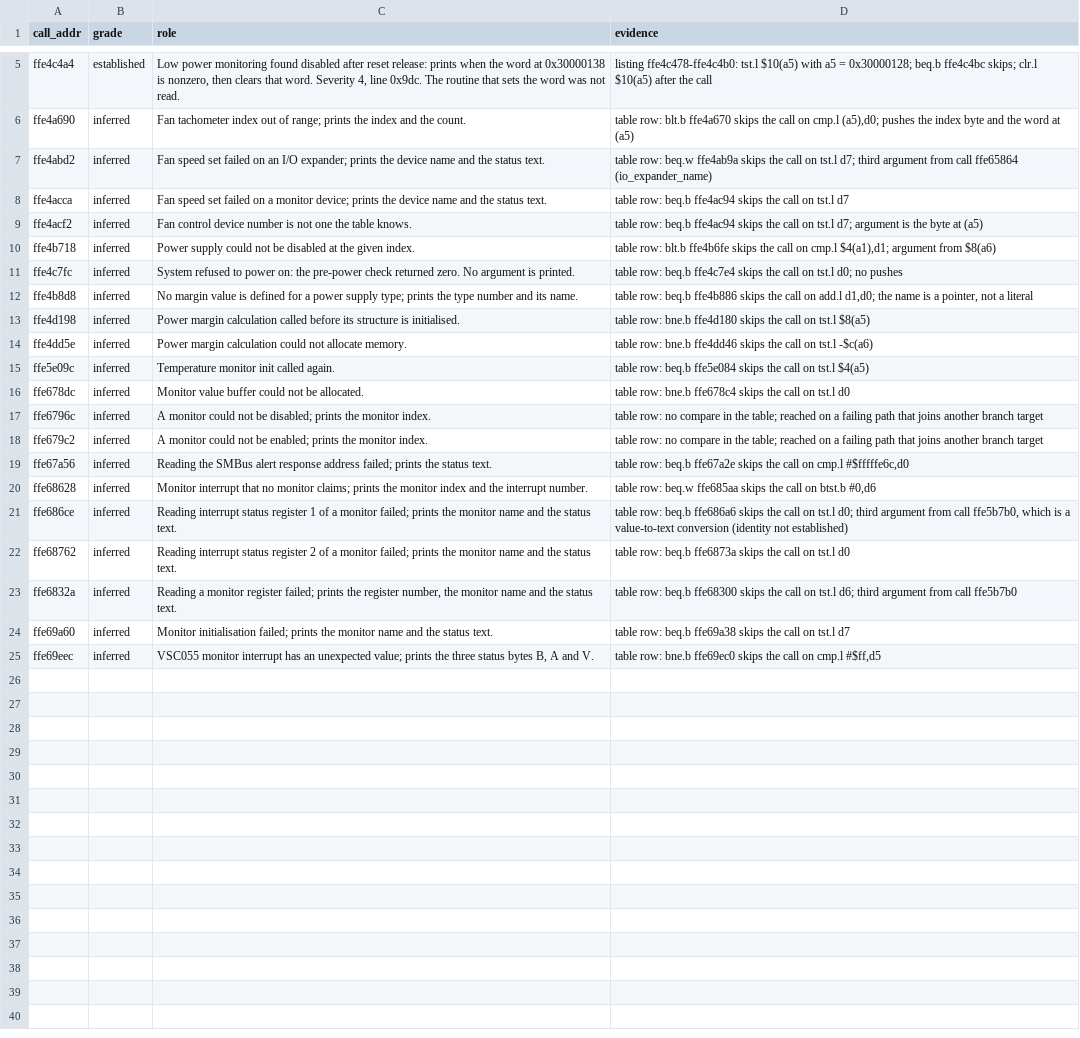
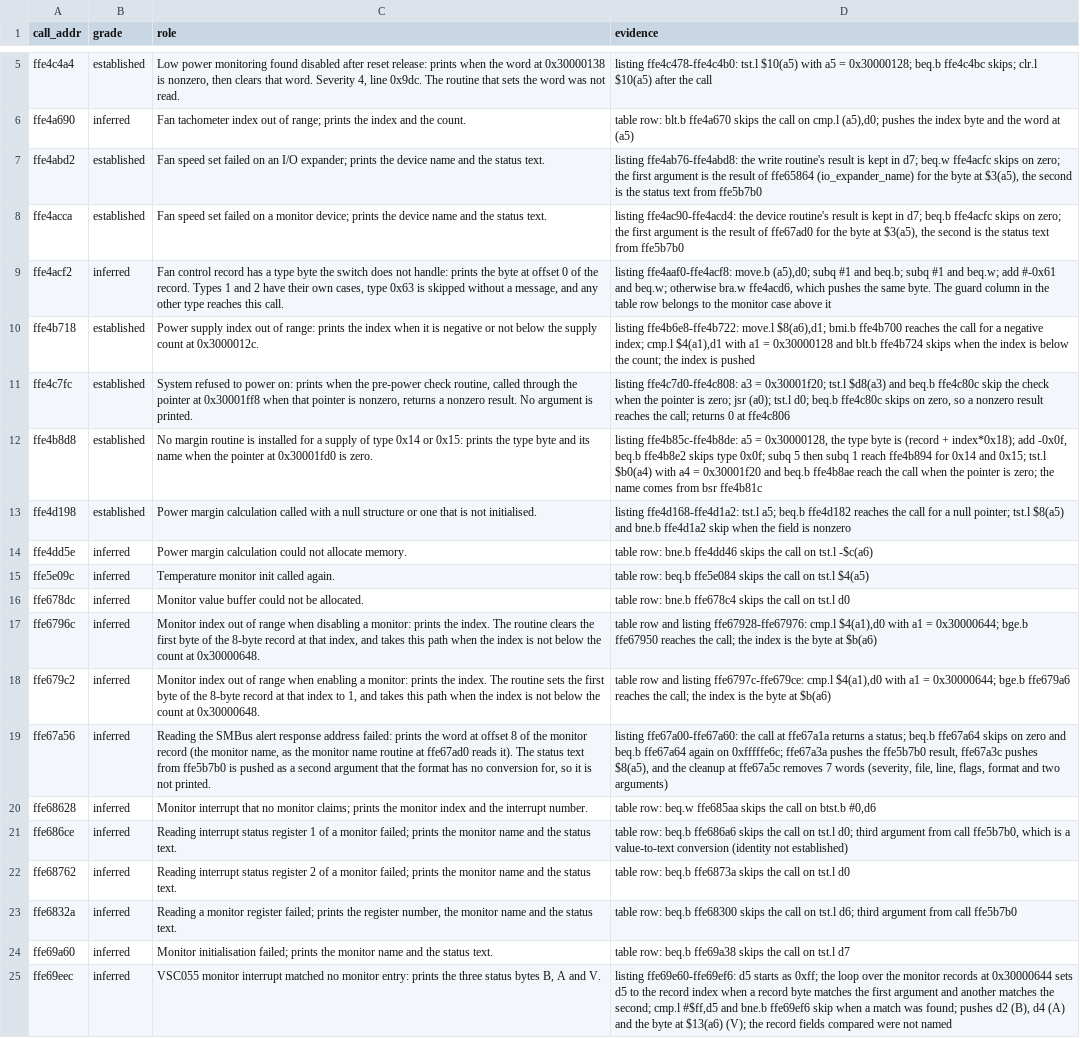
Before and after one commit to jamesbraid/sysco, a TSV file: docs/l1/console-message-roles.tsv, drawn as a sheet; only a part is shown, gaps mark what is left out; the diff names each change by its address in the sheet, - before the commit and + after, or states it on an @@ line.

Commit message:
docs/l1: correct the console message table after an independent audit
A random sample of 20 call sites found the table dropping arguments
that are pushed before a nested call, so a two-argument format showed
one. It also found a role that claimed the status text was printed
when the format has no conversion for it, and guards that named the
wrong flag-setting instruction or a branch that does not control the
call.

The extractor now takes the argument count from the call's own stack
cleanup, skips the pushes of nested calls, treats subq and addq as flag
setters, and notes when another branch target reaches the call. Roles
that restated the format now give the range or switch condition, and
the pre-power check role says the message prints on a nonzero result.
The note lists the rows whose argument count differs from the format.

```diff
--- a/docs/l1/console-message-roles.tsv
+++ b/docs/l1/console-message-roles.tsv
-B7:B8 (grade): inferred
+B7:B8 (grade): established
-D7 (evidence): table row: beq.w ffe4ab9a skips the call on tst.l d7; third argument from call ffe65864 (io_expander_name)
+D7 (evidence): listing ffe4ab76-ffe4abd8: the write routine's result is kept in d7; beq.w ffe4acfc skips on zero; the first argument is the result of ffe65864 (io_expander_name) for the byte at $3(a5), the second is the status text from ffe5b7b0
-D8 (evidence): table row: beq.b ffe4ac94 skips the call on tst.l d7
+D8 (evidence): listing ffe4ac90-ffe4acd4: the device routine's result is kept in d7; beq.b ffe4acfc skips on zero; the first argument is the result of ffe67ad0 for the byte at $3(a5), the second is the status text from ffe5b7b0
-C9 (role): Fan control device number is not one the table knows.
+C9 (role): Fan control record has a type byte the switch does not handle: prints the byte at offset 0 of the record. Types 1 and 2 have their own cases, type 0x63 is skipped without a message, and any other type reaches this call.
-D9 (evidence): table row: beq.b ffe4ac94 skips the call on tst.l d7; argument is the byte at (a5)
+D9 (evidence): listing ffe4aaf0-ffe4acf8: move.b (a5),d0; subq #1 and beq.b; subq #1 and beq.w; add #-0x61 and beq.w; otherwise bra.w ffe4acd6, which pushes the same byte. The guard column in the table row belongs to the monitor case above it
-B10:B13 (grade): inferred
+B10:B13 (grade): established
-C10 (role): Power supply could not be disabled at the given index.
+C10 (role): Power supply index out of range: prints the index when it is negative or not below the supply count at 0x3000012c.
-D10 (evidence): table row: blt.b ffe4b6fe skips the call on cmp.l $4(a1),d1; argument from $8(a6)
+D10 (evidence): listing ffe4b6e8-ffe4b722: move.l $8(a6),d1; bmi.b ffe4b700 reaches the call for a negative index; cmp.l $4(a1),d1 with a1 = 0x30000128 and blt.b ffe4b724 skips when the index is below the count; the index is pushed
-C11 (role): …power on: the pre-power check returned zero. No argument…
+C11 (role): …power on: prints when the pre-power check routine, called through the pointer at 0x30001ff8 when that pointer is nonzero, returns a nonzero result. No argument…
-D11 (evidence): table row: beq.b ffe4c7e4 skips the call on tst.l d0; no pushes
+D11 (evidence): listing ffe4c7d0-ffe4c808: a3 = 0x30001f20; tst.l $d8(a3) and beq.b ffe4c80c skip the check when the pointer is zero; jsr (a0); tst.l d0; beq.b ffe4c80c skips on zero, so a nonzero result reaches the call; returns 0 at ffe4c806
-C12 (role): No margin value is defined for a power supply type; prints the type number and its name.
+C12 (role): No margin routine is installed for a supply of type 0x14 or 0x15: prints the type byte and its name when the pointer at 0x30001fd0 is zero.
-D12 (evidence): table row: beq.b ffe4b886 skips the call on add.l d1,d0; the name is a pointer, not a literal
+D12 (evidence): listing ffe4b85c-ffe4b8de: a5 = 0x30000128, the type byte is (record + index*0x18); add -0x0f, beq.b ffe4b8e2 skips type 0x0f; subq 5 then subq 1 reach ffe4b894 for 0x14 and 0x15; tst.l $b0(a4) with a4 = 0x30001f20 and beq.b ffe4b8ae reach the call when the pointer is zero; the name comes from bsr ffe4b81c
-C13 (role): …calculation called before its structure is initialised.
+C13 (role): …calculation called with a null structure or one that is not initialised.
-D13 (evidence): table row: bne.b ffe4d180 skips the call on tst.l $8(a5)
+D13 (evidence): listing ffe4d168-ffe4d1a2: tst.l a5; beq.b ffe4d182 reaches the call for a null pointer; tst.l $8(a5) and bne.b ffe4d1a2 skip when the field is nonzero
-C17 (role): A monitor could not be disabled; prints the monitor index.
+C17 (role): Monitor index out of range when disabling a monitor: prints the index. The routine clears the first byte of the 8-byte record at that index, and takes this path when the index is not below the count at 0x30000648.
-D17 (evidence): table row: no compare in the table; reached on a failing path that joins another branch target
+D17 (evidence): table row and listing ffe67928-ffe67976: cmp.l $4(a1),d0 with a1 = 0x30000644; bge.b ffe67950 reaches the call; the index is the byte at $b(a6)
-C18 (role): A monitor could not be enabled; prints the monitor index.
+C18 (role): Monitor index out of range when enabling a monitor: prints the index. The routine sets the first byte of the 8-byte record at that index to 1, and takes this path when the index is not below the count at 0x30000648.
-D18 (evidence): table row: no compare in the table; reached on a failing path that joins another branch target
+D18 (evidence): table row and listing ffe6797c-ffe679ce: cmp.l $4(a1),d0 with a1 = 0x30000644; bge.b ffe679a6 reaches the call; the index is the byte at $b(a6)
-C19 (role): …response address failed; prints the status text.
+C19 (role): …response address failed: prints the word at offset 8 of the monitor record (the monitor name, as the monitor name routine at ffe67ad0 reads it). The status text from ffe5b7b0 is pushed as a second argument that the format has no conversion for, so it is not printed.
-D19 (evidence): table row: beq.b ffe67a2e skips the call on cmp.l #$fffffe6c,d0
+D19 (evidence): listing ffe67a00-ffe67a60: the call at ffe67a1a returns a status; beq.b ffe67a64 skips on zero and beq.b ffe67a64 again on 0xfffffe6c; ffe67a3a pushes the ffe5b7b0 result, ffe67a3c pushes $8(a5), and the cleanup at ffe67a5c removes 7 words (severity, file, line, flags, format and two arguments)
-C25 (role): …monitor interrupt has an unexpected value; prints the…
+C25 (role): …monitor interrupt matched no monitor entry: prints the…
-D25 (evidence): table row: bne.b ffe69ec0 skips the call on cmp.l #$ff,d5
+D25 (evidence): listing ffe69e60-ffe69ef6: d5 starts as 0xff; the loop over the monitor records at 0x30000644 sets d5 to the record index when a record byte matches the first argument and another matches the second; cmp.l #$ff,d5 and bne.b ffe69ef6 skip when a match was found; pushes d2 (B), d4 (A) and the byte at $13(a6) (V); the record fields compared were not named
```
Also changed, not shown: docs/inventory/audits.tsv, 3 other files.
